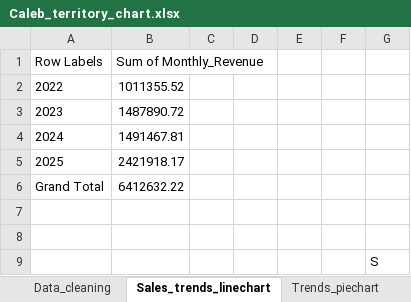
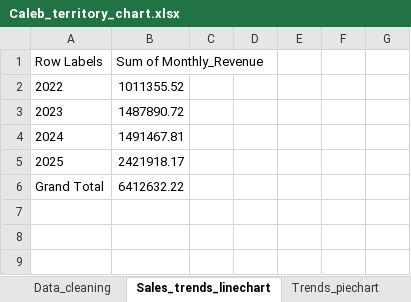
Before and after one commit to kalie-on/Capstone_1, an Excel workbook: Caleb_territory_chart.xlsx, sheet Sales_trends_linechart, drawn as a sheet; values as stored, in another font and other column widths than the file's, no borders; charts and pictures not drawn; the diff names each change by its address in the sheet, - before the commit and + after, or states it on an @@ line.

```diff
--- a/Caleb_territory_chart.xlsx (sheet Sales_trends_linechart)
+++ b/Caleb_territory_chart.xlsx (sheet Sales_trends_linechart)
-row 7: (empty)
-row 8: (empty)
-row 9:  |  |  |  |  |  | S
```
Also changed, not shown: sheet Trends_piechart, charts or pictures, 4 other files.
